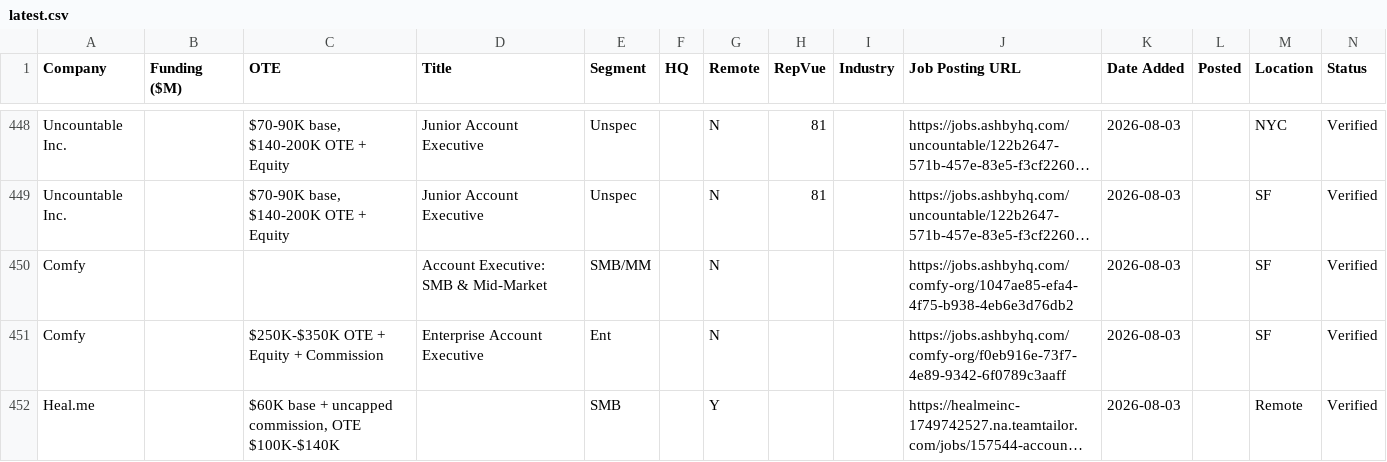
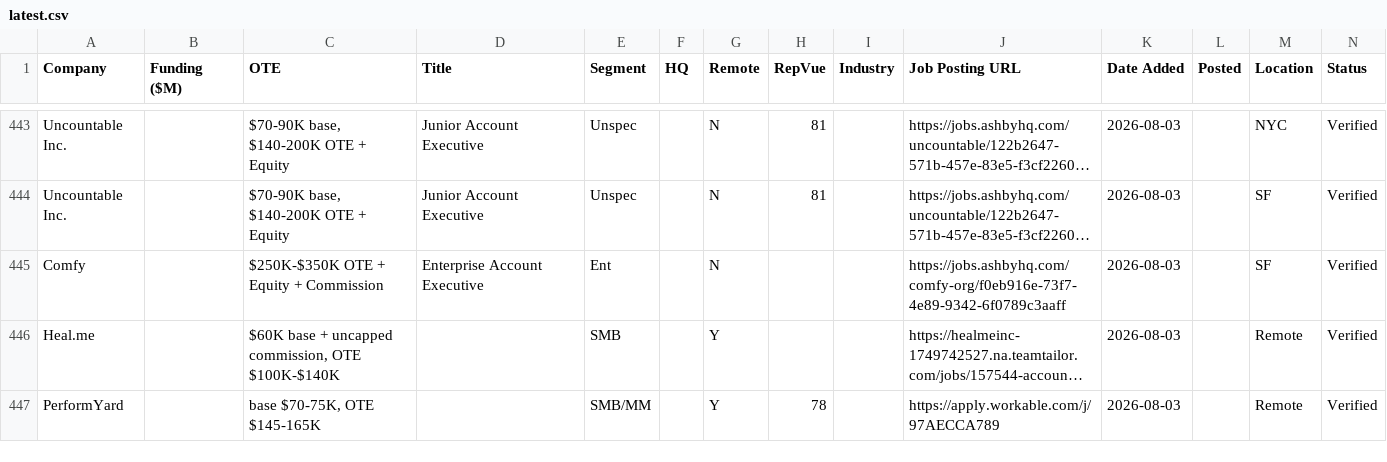
Before and after one commit to eric-hastie/remote-ae-job-hunt, a CSV file: data/latest.csv, drawn as a sheet; only a part is shown, gaps mark what is left out; the shorter side is filled out with more unchanged rows; long unchanged cells end in …; the diff covers the shown part only; the diff names each change by its address in the sheet, - before the commit and + after, or states it on an @@ line.

```diff
--- a/data/latest.csv
+++ b/data/latest.csv
-row 450: Comfy |  |  | Account Executive: SMB & Mid-Market | SMB/MM |  | N |  |  | https://jobs.ashbyhq.com/comfy-org/1047ae85-efa4-4f75-b938-4eb6e3d76db2 | 2026-08-03 |  | SF | Verified
```
Also changed, not shown: 9 removed rows and 9 edited cells elsewhere in this file, data/claude_universe.csv.
